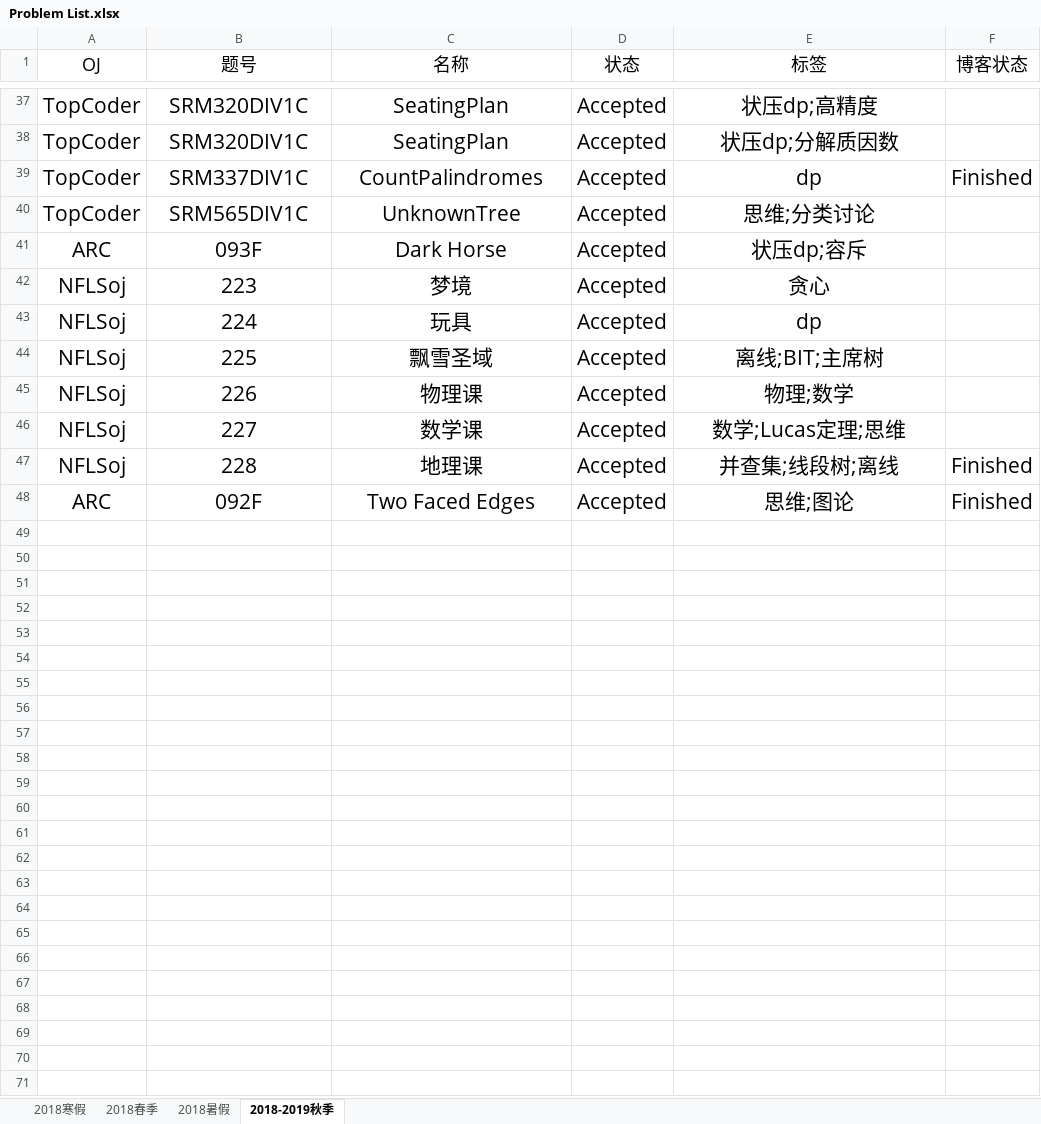
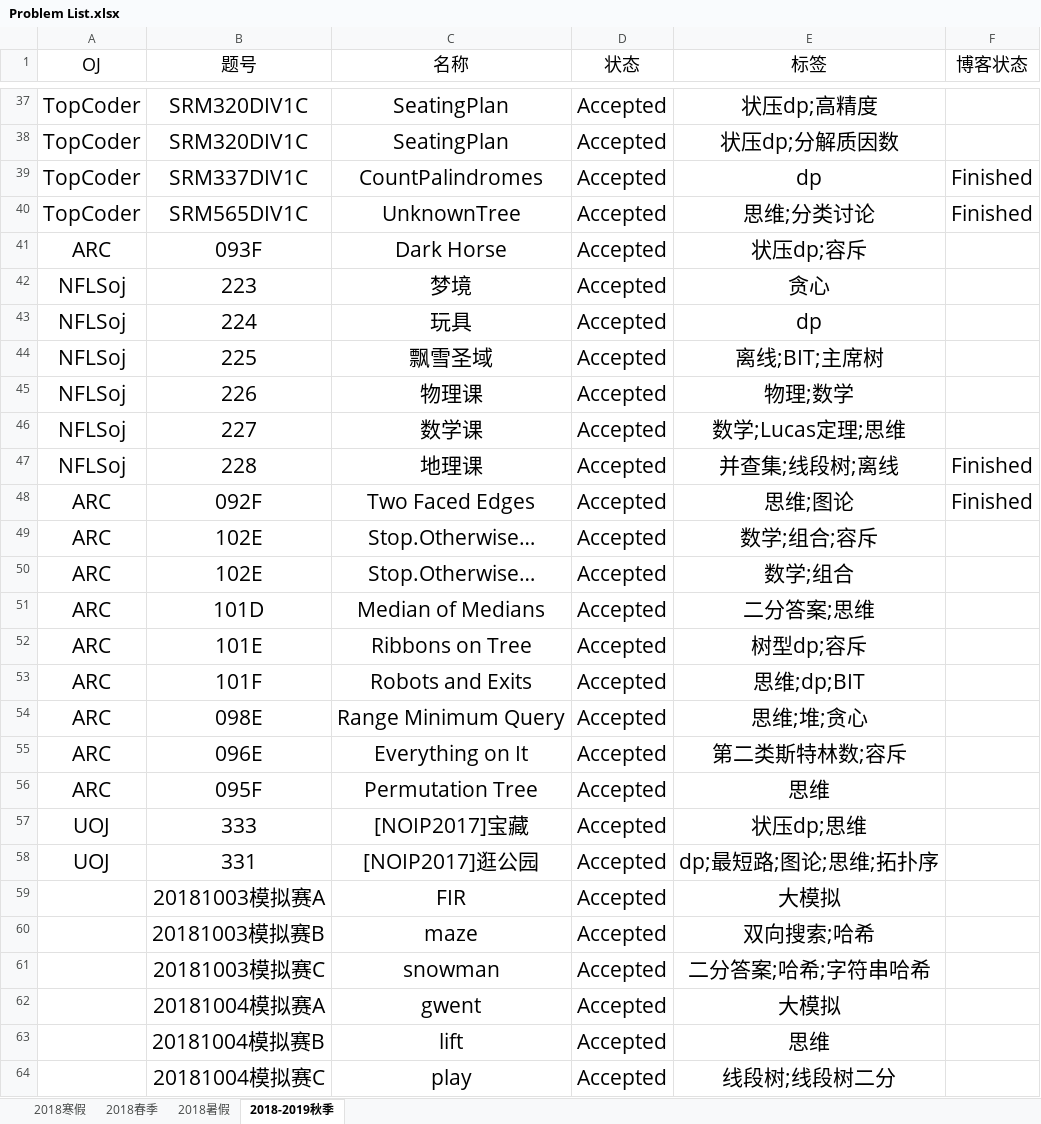
Before and after one commit to IcePrincess-1968/Programmes, an Excel workbook: Problem List.xlsx, sheet 2018-2019秋季, drawn as a sheet; only a part is shown, gaps mark what is left out; values as stored, in another font and other column widths than the file's, no borders; the diff names each change by its address in the sheet, - before the commit and + after, or states it on an @@ line.

```diff
--- a/Problem List.xlsx (sheet 2018-2019秋季)
+++ b/Problem List.xlsx (sheet 2018-2019秋季)
-F40 (博客状态): (empty)
+F40 (博客状态): Finished
+row 49: ARC | 102E | Stop.Otherwise… | Accepted | 数学;组合;容斥
+row 50: ARC | 102E | Stop.Otherwise… | Accepted | 数学;组合
+row 51: ARC | 101D | Median of Medians | Accepted | 二分答案;思维
+row 52: ARC | 101E | Ribbons on Tree | Accepted | 树型dp;容斥
+row 53: ARC | 101F | Robots and Exits | Accepted | 思维;dp;BIT
+row 54: ARC | 098E | Range Minimum Query | Accepted | 思维;堆;贪心
+row 55: ARC | 096E | Everything on It | Accepted | 第二类斯特林数;容斥
+row 56: ARC | 095F | Permutation Tree | Accepted | 思维
+row 57: UOJ | 333 | [NOIP2017]宝藏 | Accepted | 状压dp;思维
+row 58: UOJ | 331 | [NOIP2017]逛公园 | Accepted | dp;最短路;图论;思维;拓扑序
+row 59:  | 20181003模拟赛A | FIR | Accepted | 大模拟
+row 60:  | 20181003模拟赛B | maze | Accepted | 双向搜索;哈希
+row 61:  | 20181003模拟赛C | snowman | Accepted | 二分答案;哈希;字符串哈希
+row 62:  | 20181004模拟赛A | gwent | Accepted | 大模拟
+row 63:  | 20181004模拟赛B | lift | Accepted | 思维
+row 64:  | 20181004模拟赛C | play | Accepted | 线段树;线段树二分
```
Also changed, not shown: 15 other files.
